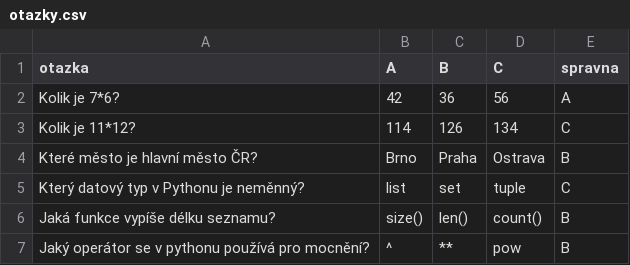
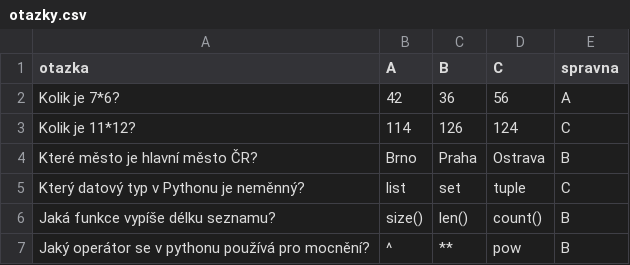
Before and after one commit to ombisek/kb4a_prog, a CSV file: 2. prace_se_soubory/data/otazky.csv, drawn as a sheet.

```diff
--- a/2. prace_se_soubory/data/otazky.csv
+++ b/2. prace_se_soubory/data/otazky.csv
@@ -2,3 +2,3 @@ otazka;A;B;C;spravna
 Kolik je 7*6?;42;36;56;A
-Kolik je 11*12?;114;126;134;C
+Kolik je 11*12?;114;126;124;C
 Které město je hlavní město ČR?;Brno;Praha;Ostrava;B
```
Also changed, not shown: 3 other files.
